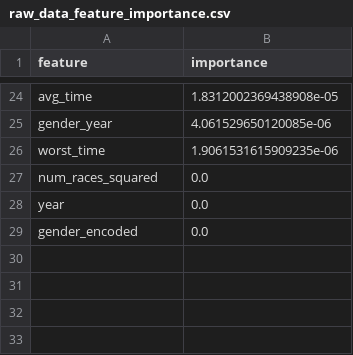
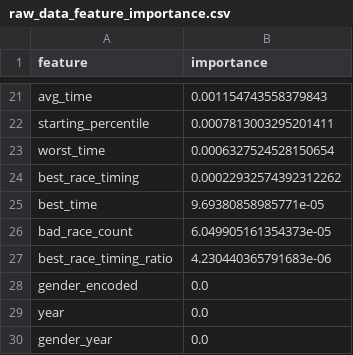
Before and after one commit to National-Running-Club-Database/nrcd_xc_paper, a CSV file: output/raw_data_feature_importance.csv, drawn as a sheet; only a part is shown, gaps mark what is left out; removed rows and columns are numbered as before the commit, all else as after; the diff covers the shown part only; the diff names each change by its address in the sheet, - before the commit and + after, or states it on an @@ line.

```diff
--- a/output/raw_data_feature_importance.csv
+++ b/output/raw_data_feature_importance.csv
-B21 (importance): 1.8312002369438908e-05
+B21 (importance): 0.001154743558379843
-row 25: gender_year | 4.061529650120085e-06
+row 22: starting_percentile | 0.0007813003295201411
-B23 (importance): 1.9061531615909235e-06
+B23 (importance): 0.0006327524528150654
+row 24: best_race_timing | 0.00022932574392312262
+row 25: best_time | 9.69380858985771e-05
+row 26: bad_race_count | 6.049905161354373e-05
+row 27: best_race_timing_ratio | 4.230440365791683e-06
-A28 (feature): num_races_squared
+A28 (feature): gender_encoded
-A30 (feature): gender_encoded
+A30 (feature): gender_year
```
Also changed, not shown: 10 added rows, 13 removed rows and 9 edited cells elsewhere in this file, output/raw_data_gender_feature_importance_comparison.csv, output/raw_data_gender_feature_importance_pivot.csv, 20 other files.
